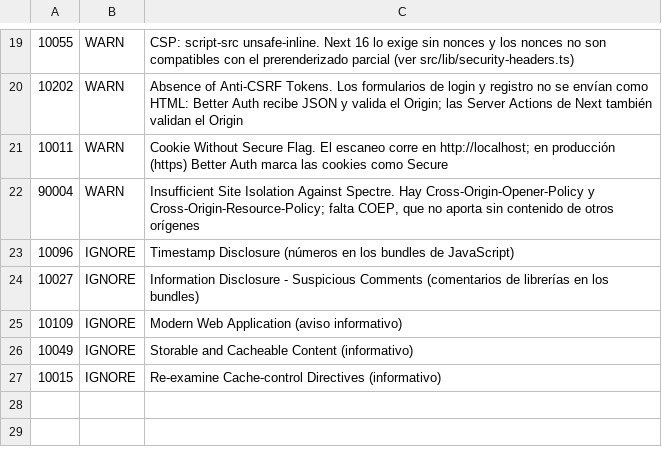
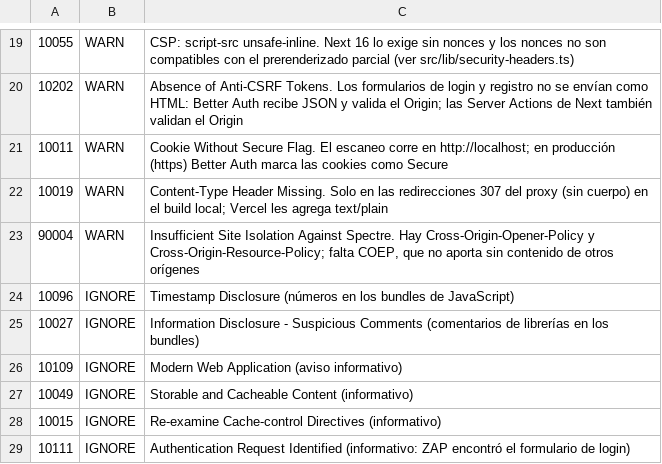
Before and after one commit to santirogu/finanzas-mvp-wp-bot, a TSV file: .zap/rules.tsv, drawn as a sheet; only a part is shown, gaps mark what is left out.

```diff
--- a/.zap/rules.tsv
+++ b/.zap/rules.tsv
@@ -21,2 +21,3 @@
 10011	WARN	Cookie Without Secure Flag. El escaneo corre en http://localhost; en producción (https) Better Auth marca las cookies como Secure
+10019	WARN	Content-Type Header Missing. Solo en las redirecciones 307 del proxy (sin cuerpo) en el build local; Vercel les agrega text/plain
 90004	WARN	Insufficient Site Isolation Against Spectre. Hay Cross-Origin-Opener-Policy y Cross-Origin-Resource-Policy; falta COEP, que no aporta sin contenido de otros orígenes
@@ -27 +28,2 @@
 10015	IGNORE	Re-examine Cache-control Directives (informativo)
+10111	IGNORE	Authentication Request Identified (informativo: ZAP encontró el formulario de login)
```
Also changed, not shown: 2 other files.
